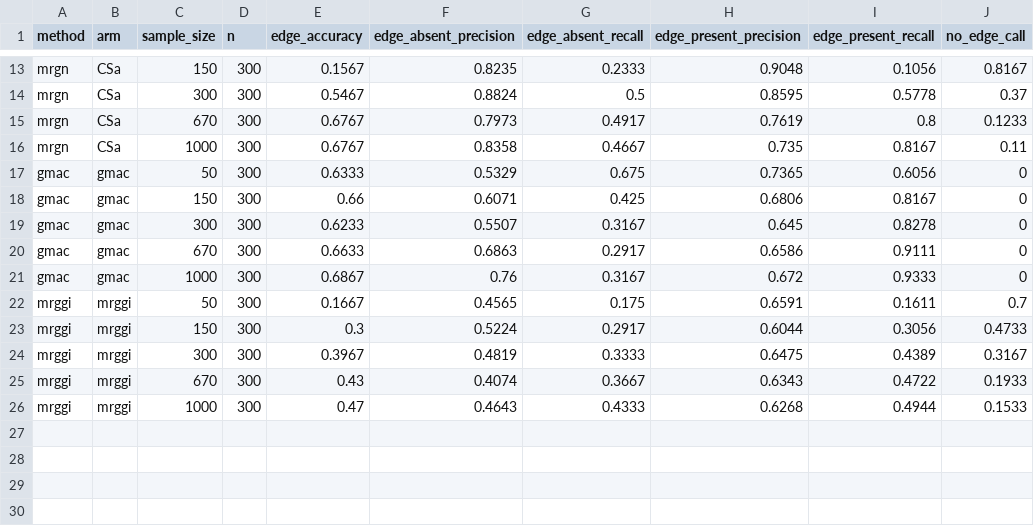
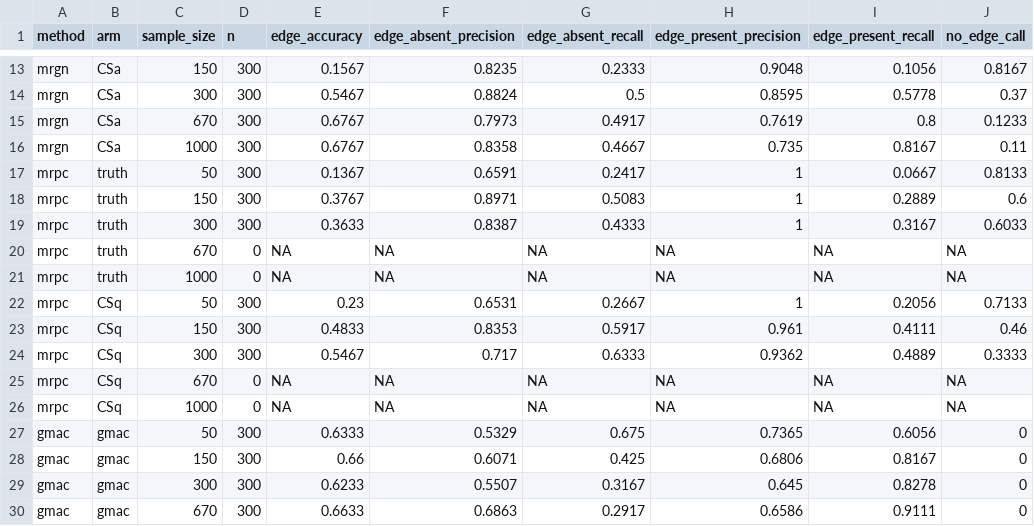
Before and after one commit to audreyfulab/MRGN_Manuscript_Repo, a CSV file: bioinfo_revision/simulation_results/tables/edge_comparison.csv, drawn as a sheet; only a part is shown, gaps mark what is left out; the shorter side is filled out with more unchanged rows.

```diff
--- a/bioinfo_revision/simulation_results/tables/edge_comparison.csv
+++ b/bioinfo_revision/simulation_results/tables/edge_comparison.csv
@@ -16,2 +16,12 @@
 "mrgn","CSa",1000,300,0.6767,0.8358,0.4667,0.735,0.8167,0.11
+"mrpc","truth",50,300,0.1367,0.6591,0.2417,1,0.0667,0.8133
+"mrpc","truth",150,300,0.3767,0.8971,0.5083,1,0.2889,0.6
+"mrpc","truth",300,300,0.3633,0.8387,0.4333,1,0.3167,0.6033
+"mrpc","truth",670,0,NA,NA,NA,NA,NA,NA
+"mrpc","truth",1000,0,NA,NA,NA,NA,NA,NA
+"mrpc","CSq",50,300,0.23,0.6531,0.2667,1,0.2056,0.7133
+"mrpc","CSq",150,300,0.4833,0.8353,0.5917,0.961,0.4111,0.46
+"mrpc","CSq",300,300,0.5467,0.717,0.6333,0.9362,0.4889,0.3333
+"mrpc","CSq",670,0,NA,NA,NA,NA,NA,NA
+"mrpc","CSq",1000,0,NA,NA,NA,NA,NA,NA
 "gmac","gmac",50,300,0.6333,0.5329,0.675,0.7365,0.6056,0
```
Also changed, not shown: 42 other files.
